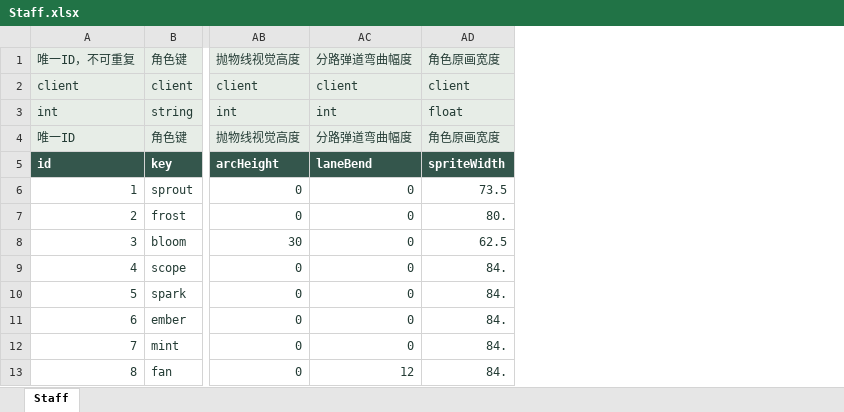
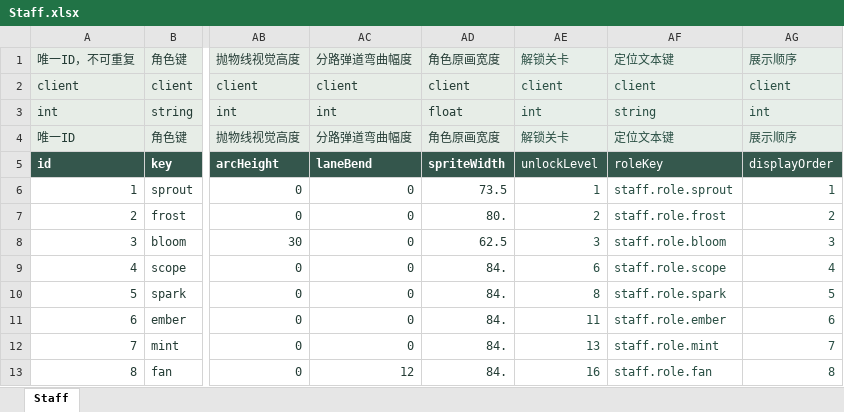
Before and after one commit to zhao1234pan/DEMO001, an Excel workbook: design/tables/Staff.xlsx, sheet Staff, drawn as a sheet; only a part is shown, gaps mark what is left out; values as stored, in another font and other column widths than the file's, no borders; the diff names each change by its address in the sheet, - before the commit and + after, or states it on an @@ line.

```diff
--- a/design/tables/Staff.xlsx (sheet Staff)
+++ b/design/tables/Staff.xlsx (sheet Staff)
+column AE, rows 1-13: 解锁关卡 | client | int | 解锁关卡 | unlockLevel | 1 | 2 | 3 | 6 | 8 | 11 | 13 | 16
+column AF, rows 1-13: 定位文本键 | client | string | 定位文本键 | roleKey | staff.role.sprout | staff.role.frost | staff.role.bloom | staff.role.scope | staff.role.spark | staff.role.ember | staff.role.mint | staff.role.fan
+column AG, rows 1-13: 展示顺序 | client | int | 展示顺序 | displayOrder | 1 | 2 | 3 | 4 | 5 | 6 | 7 | 8
```
Also changed, not shown: design/tables/Global.xlsx, design/tables/I18.xlsx, 45 other files.
